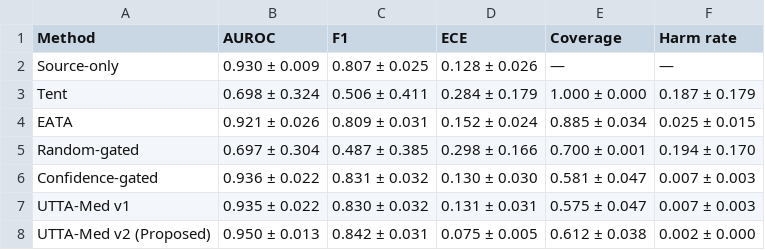
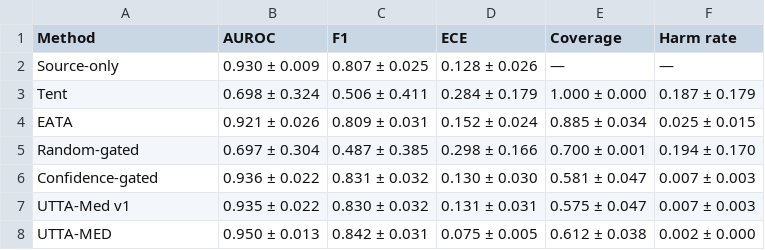
Before and after one commit to Avirech7676/UTTA-Med, a CSV file: results/tables/table1_main_results.csv, drawn as a sheet.

```diff
--- a/results/tables/table1_main_results.csv
+++ b/results/tables/table1_main_results.csv
@@ -7,2 +7,2 @@ Confidence-gated,0.936 ± 0.022,0.831 ± 0.032,0.130 ± 0.030,0.581 ± 0.047,0.0
 UTTA-Med v1,0.935 ± 0.022,0.830 ± 0.032,0.131 ± 0.031,0.575 ± 0.047,0.007 ± 0.003
-UTTA-Med v2 (Proposed),0.950 ± 0.013,0.842 ± 0.031,0.075 ± 0.005,0.612 ± 0.038,0.002 ± 0.000
+UTTA-MED,0.950 ± 0.013,0.842 ± 0.031,0.075 ± 0.005,0.612 ± 0.038,0.002 ± 0.000
```
Also changed, not shown: paper/tables/table2_five_seed_primary.csv, paper/tables/table2_per_seed_auroc.csv, 32 other files.
